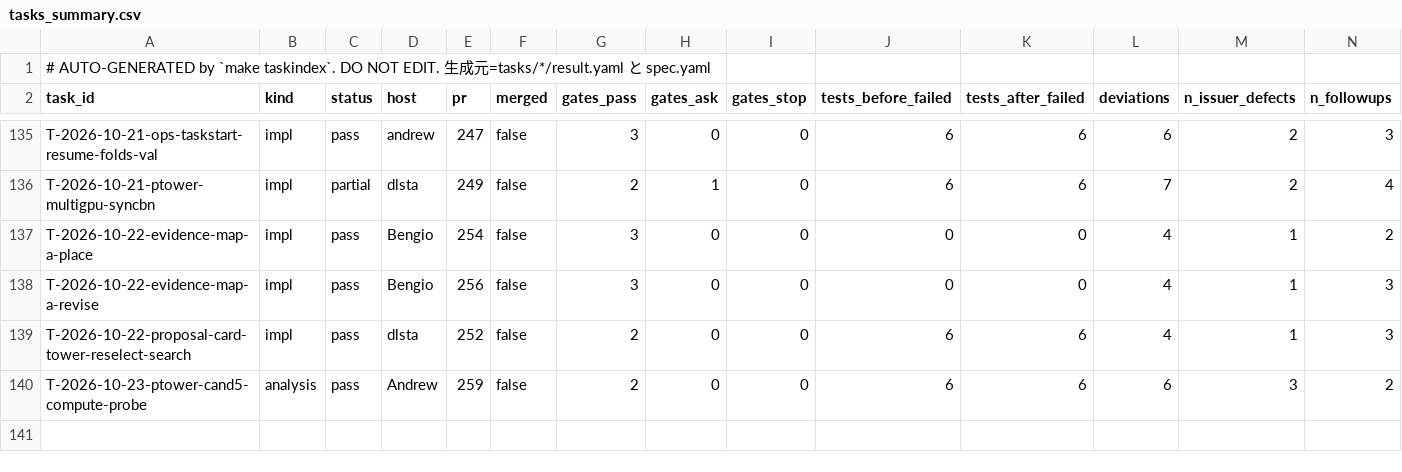
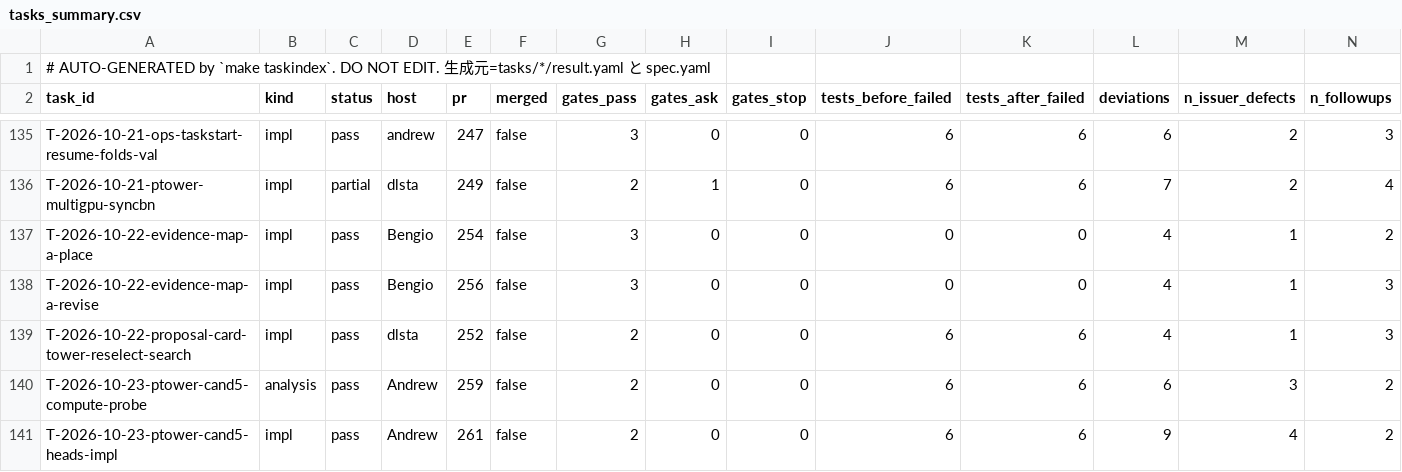
Before and after one commit to takuya3h/m2, a CSV file: context/auto/tasks_summary.csv, drawn as a sheet; only a part is shown, gaps mark what is left out; rows hold the shown columns only; the diff names each change by its address in the sheet, - before the commit and + after, or states it on an @@ line.

```diff
--- a/context/auto/tasks_summary.csv
+++ b/context/auto/tasks_summary.csv
+row 141: T-2026-10-23-ptower-cand5-heads-impl | impl | pass | Andrew | 261 | false | 2 | 0 | 0 | 6 | 6 | 9 | 4 | 2
```
Also changed, not shown: 3 other files.
